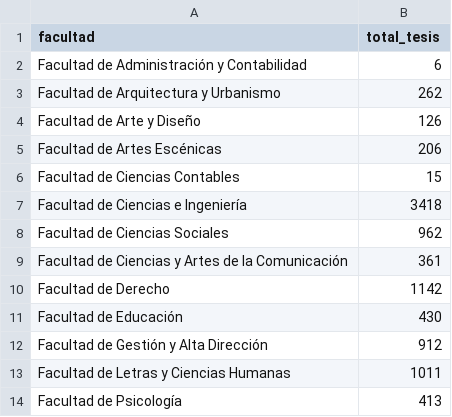
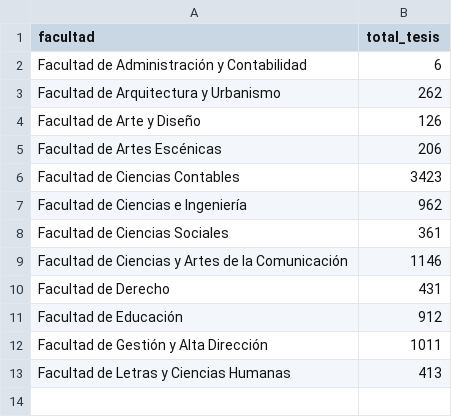
Before and after one commit to bjchavez/universities-automation, a CSV file: bachelor_degree/datasets/PUCP_BACHELOR.csv, drawn as a sheet.

Commit message:
update data from PUCP

```diff
--- a/bachelor_degree/datasets/PUCP_BACHELOR.csv
+++ b/bachelor_degree/datasets/PUCP_BACHELOR.csv
@@ -5,10 +5,9 @@ Facultad de Arte y Diseño,126
 Facultad de Artes Escénicas,206
-Facultad de Ciencias Contables,15
-Facultad de Ciencias e Ingeniería,3418
-Facultad de Ciencias Sociales,962
-Facultad de Ciencias y Artes de la Comunicación,361
-Facultad de Derecho,1142
-Facultad de Educación,430
-Facultad de Gestión y Alta Dirección,912
-Facultad de Letras y Ciencias Humanas,1011
-Facultad de Psicología,413
+Facultad de Ciencias Contables,3423
+Facultad de Ciencias e Ingeniería,962
+Facultad de Ciencias Sociales,361
+Facultad de Ciencias y Artes de la Comunicación,1146
+Facultad de Derecho,431
+Facultad de Educación,912
+Facultad de Gestión y Alta Dirección,1011
+Facultad de Letras y Ciencias Humanas,413
```
